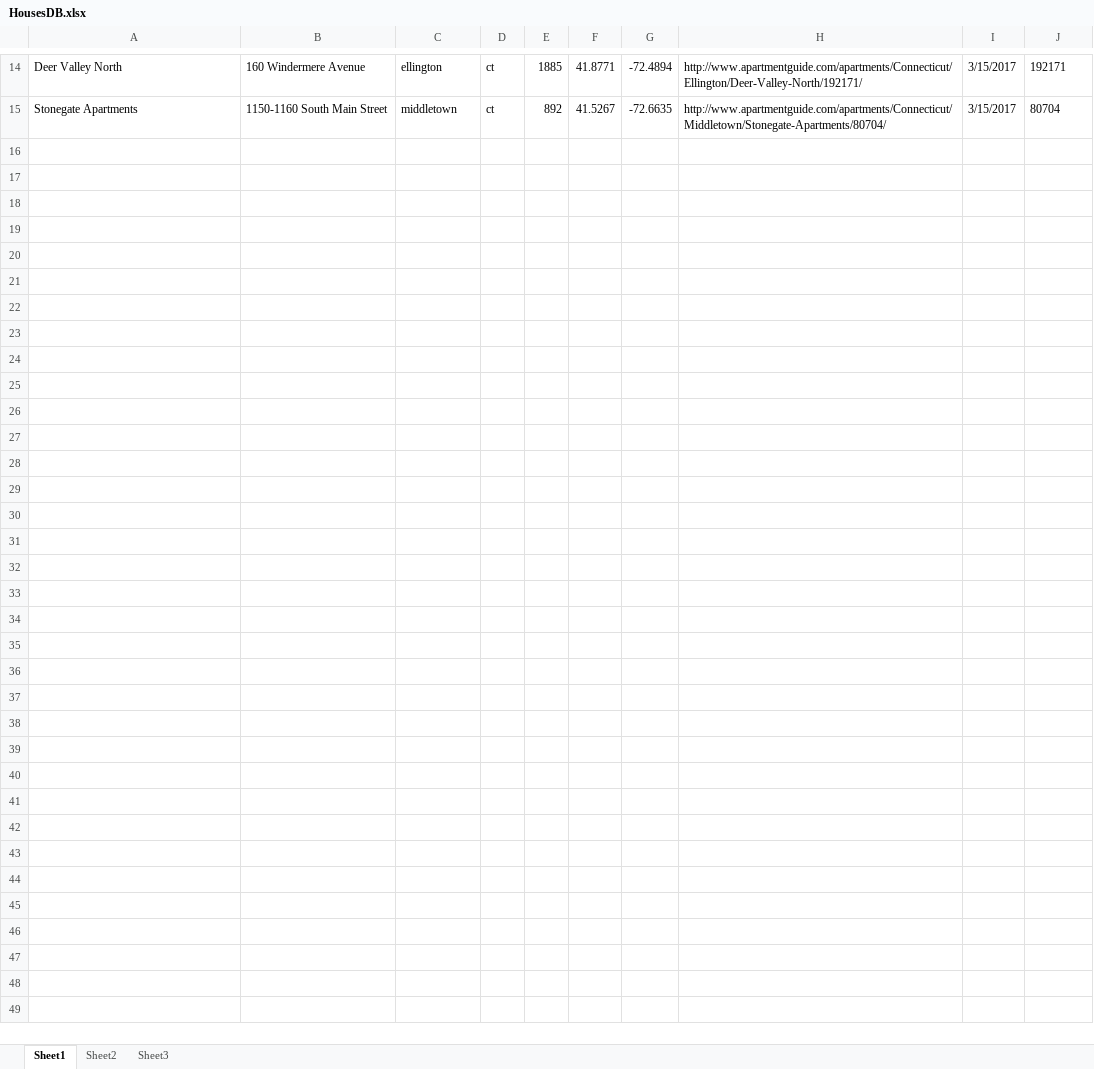
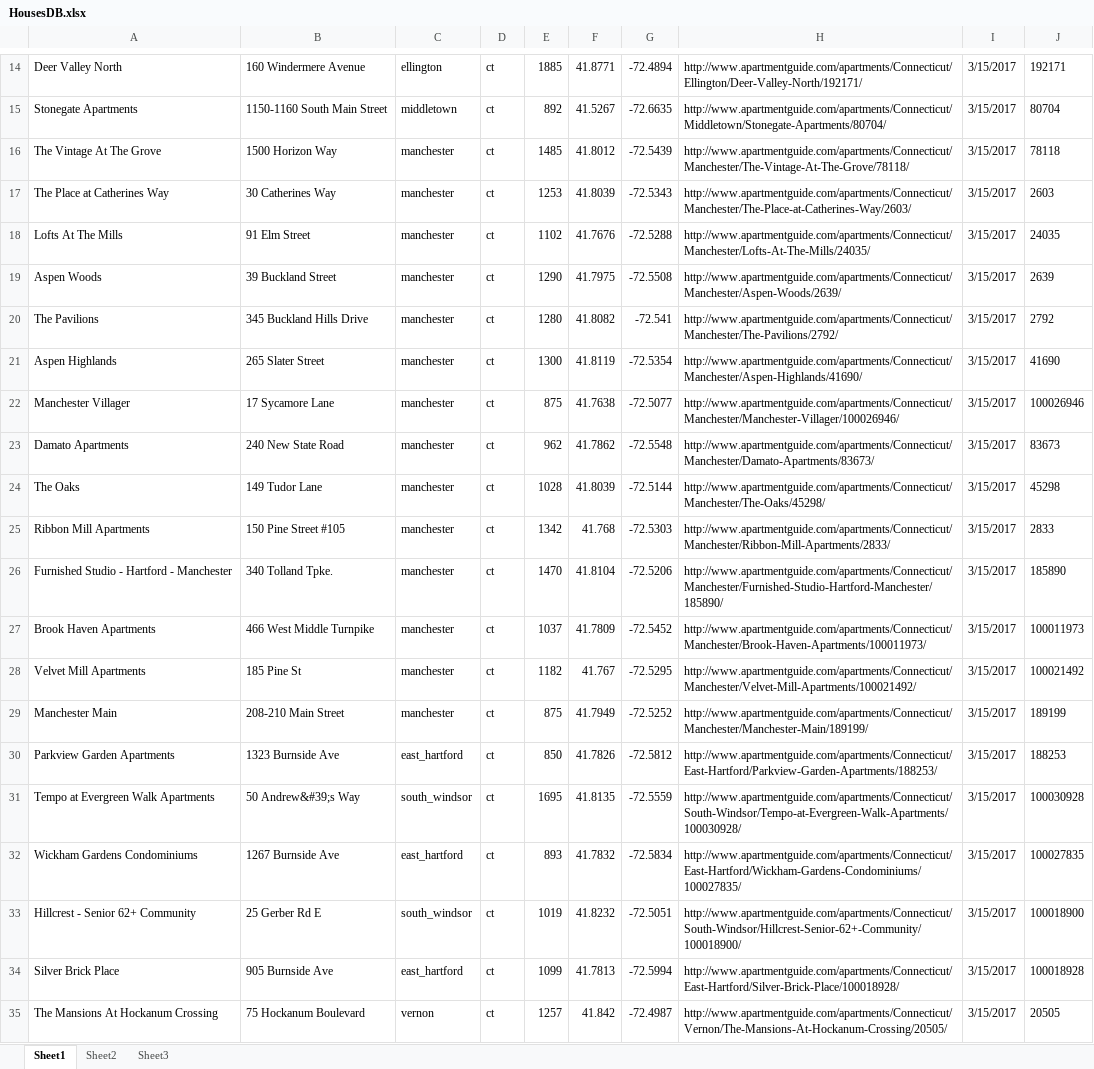
Before and after one commit to dalton-b/Houses, an Excel workbook: HousesDB.xlsx, sheet Sheet1, drawn as a sheet; only a part is shown, gaps mark what is left out; values as stored, in another font and other column widths than the file's, no borders; the diff covers the shown part only; the diff names each change by its address in the sheet, - before the commit and + after, or states it on an @@ line.

```diff
--- a/HousesDB.xlsx (sheet Sheet1)
+++ b/HousesDB.xlsx (sheet Sheet1)
+row 16: The Vintage At The Grove | 1500 Horizon Way | manchester | ct | 1485 | 41.8012 | -72.5439 | http://www.apartmentguide.com/apartments/Connecticut/Manchester/The-Vintage-At-The-Grove/78118/ | 3/15/2017 | 78118
+row 17: The Place at Catherines Way | 30 Catherines Way | manchester | ct | 1253 | 41.8039 | -72.5343 | http://www.apartmentguide.com/apartments/Connecticut/Manchester/The-Place-at-Catherines-Way/2603/ | 3/15/2017 | 2603
+row 18: Lofts At The Mills | 91 Elm Street | manchester | ct | 1102 | 41.7676 | -72.5288 | http://www.apartmentguide.com/apartments/Connecticut/Manchester/Lofts-At-The-Mills/24035/ | 3/15/2017 | 24035
+row 19: Aspen Woods | 39 Buckland Street | manchester | ct | 1290 | 41.7975 | -72.5508 | http://www.apartmentguide.com/apartments/Connecticut/Manchester/Aspen-Woods/2639/ | 3/15/2017 | 2639
+row 20: The Pavilions | 345 Buckland Hills Drive | manchester | ct | 1280 | 41.8082 | -72.541 | http://www.apartmentguide.com/apartments/Connecticut/Manchester/The-Pavilions/2792/ | 3/15/2017 | 2792
+row 21: Aspen Highlands | 265 Slater Street | manchester | ct | 1300 | 41.8119 | -72.5354 | http://www.apartmentguide.com/apartments/Connecticut/Manchester/Aspen-Highlands/41690/ | 3/15/2017 | 41690
+row 22: Manchester Villager | 17 Sycamore Lane | manchester | ct | 875 | 41.7638 | -72.5077 | http://www.apartmentguide.com/apartments/Connecticut/Manchester/Manchester-Villager/100026946/ | 3/15/2017 | 100026946
+row 23: Damato Apartments | 240 New State Road | manchester | ct | 962 | 41.7862 | -72.5548 | http://www.apartmentguide.com/apartments/Connecticut/Manchester/Damato-Apartments/83673/ | 3/15/2017 | 83673
+row 24: The Oaks | 149 Tudor Lane | manchester | ct | 1028 | 41.8039 | -72.5144 | http://www.apartmentguide.com/apartments/Connecticut/Manchester/The-Oaks/45298/ | 3/15/2017 | 45298
+row 25: Ribbon Mill Apartments | 150 Pine Street #105 | manchester | ct | 1342 | 41.768 | -72.5303 | http://www.apartmentguide.com/apartments/Connecticut/Manchester/Ribbon-Mill-Apartments/2833/ | 3/15/2017 | 2833
+row 26: Furnished Studio - Hartford - Manchester | 340 Tolland Tpke. | manchester | ct | 1470 | 41.8104 | -72.5206 | http://www.apartmentguide.com/apartments/Connecticut/Manchester/Furnished-Studio-Hartford-Manchester/185890/ | 3/15/2017 | 185890
+row 27: Brook Haven Apartments | 466 West Middle Turnpike | manchester | ct | 1037 | 41.7809 | -72.5452 | http://www.apartmentguide.com/apartments/Connecticut/Manchester/Brook-Haven-Apartments/100011973/ | 3/15/2017 | 100011973
+row 28: Velvet Mill Apartments | 185 Pine St | manchester | ct | 1182 | 41.767 | -72.5295 | http://www.apartmentguide.com/apartments/Connecticut/Manchester/Velvet-Mill-Apartments/100021492/ | 3/15/2017 | 100021492
+row 29: Manchester Main | 208-210 Main Street | manchester | ct | 875 | 41.7949 | -72.5252 | http://www.apartmentguide.com/apartments/Connecticut/Manchester/Manchester-Main/189199/ | 3/15/2017 | 189199
+row 30: Parkview Garden Apartments | 1323 Burnside Ave | east_hartford | ct | 850 | 41.7826 | -72.5812 | http://www.apartmentguide.com/apartments/Connecticut/East-Hartford/Parkview-Garden-Apartments/188253/ | 3/15/2017 | 188253
+row 31: Tempo at Evergreen Walk Apartments | 50 Andrew&#39;s Way | south_windsor | ct | 1695 | 41.8135 | -72.5559 | http://www.apartmentguide.com/apartments/Connecticut/South-Windsor/Tempo-at-Evergreen-Walk-Apartments/100030928/ | 3/15/2017 | 100030928
+row 32: Wickham Gardens Condominiums | 1267 Burnside Ave | east_hartford | ct | 893 | 41.7832 | -72.5834 | http://www.apartmentguide.com/apartments/Connecticut/East-Hartford/Wickham-Gardens-Condominiums/100027835/ | 3/15/2017 | 100027835
+row 33: Hillcrest - Senior 62+ Community | 25 Gerber Rd E | south_windsor | ct | 1019 | 41.8232 | -72.5051 | http://www.apartmentguide.com/apartments/Connecticut/South-Windsor/Hillcrest-Senior-62+-Community/100018900/ | 3/15/2017 | 100018900
+row 34: Silver Brick Place | 905 Burnside Ave | east_hartford | ct | 1099 | 41.7813 | -72.5994 | http://www.apartmentguide.com/apartments/Connecticut/East-Hartford/Silver-Brick-Place/100018928/ | 3/15/2017 | 100018928
+row 35: The Mansions At Hockanum Crossing | 75 Hockanum Boulevard | vernon | ct | 1257 | 41.842 | -72.4987 | http://www.apartmentguide.com/apartments/Connecticut/Vernon/The-Mansions-At-Hockanum-Crossing/20505/ | 3/15/2017 | 20505
```
Also changed, not shown: 80 added rows elsewhere in this sheet, 5 other files.
